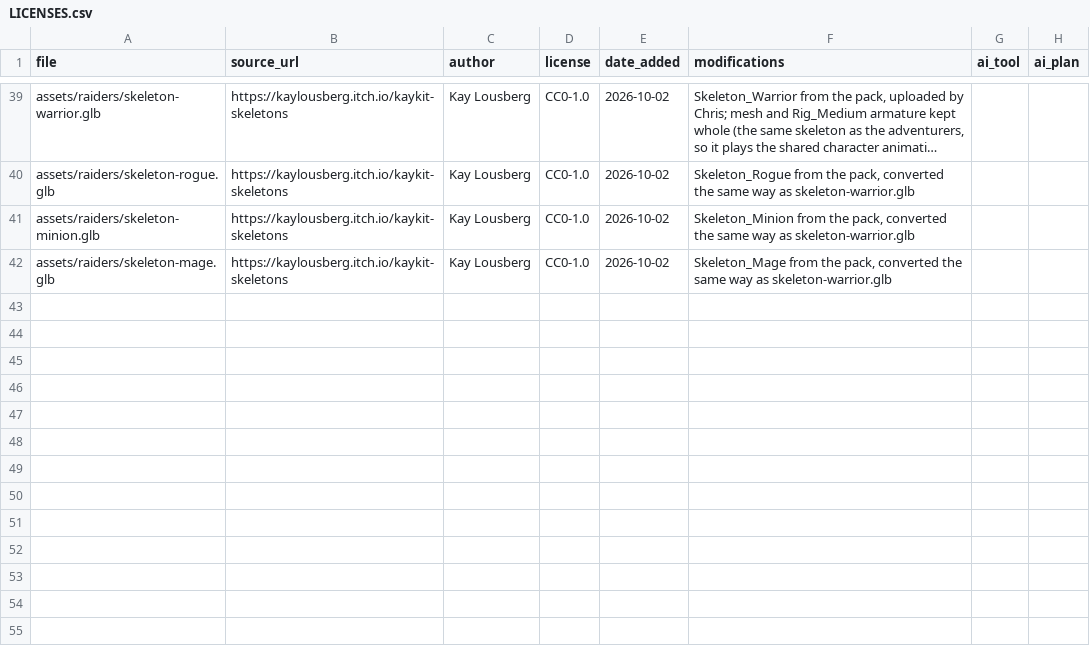
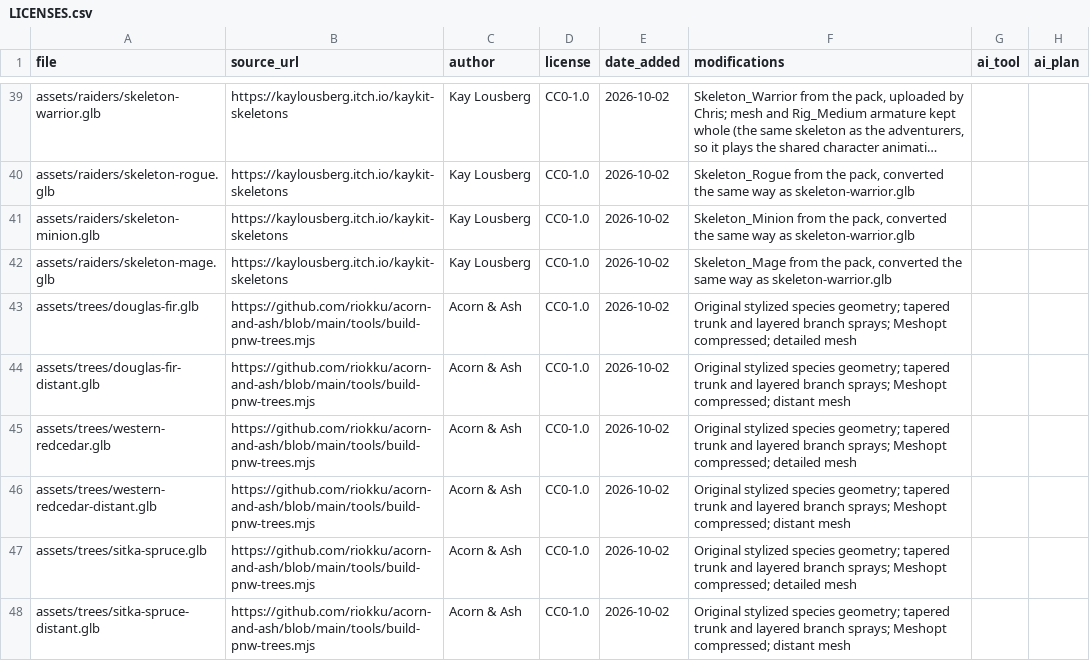
Before and after one commit to riokku/acorn-and-ash, a CSV file: assets/LICENSES.csv, drawn as a sheet; only a part is shown, gaps mark what is left out; long unchanged cells end in …; the diff names each change by its address in the sheet, - before the commit and + after, or states it on an @@ line.

Commit message:
Replace woodland trees with tall Pacific Northwest conifers

```diff
--- a/assets/LICENSES.csv
+++ b/assets/LICENSES.csv
+row 43: assets/trees/douglas-fir.glb | https://github.com/riokku/acorn-and-ash/blob/main/tools/build-pnw-trees.mjs | Acorn & Ash | CC0-1.0 | 2026-10-02 | Original stylized species geometry; tapered trunk and layered branch sprays; Meshopt compressed; detailed mesh
+row 44: assets/trees/douglas-fir-distant.glb | https://github.com/riokku/acorn-and-ash/blob/main/tools/build-pnw-trees.mjs | Acorn & Ash | CC0-1.0 | 2026-10-02 | Original stylized species geometry; tapered trunk and layered branch sprays; Meshopt compressed; distant mesh
+row 45: assets/trees/western-redcedar.glb | https://github.com/riokku/acorn-and-ash/blob/main/tools/build-pnw-trees.mjs | Acorn & Ash | CC0-1.0 | 2026-10-02 | Original stylized species geometry; tapered trunk and layered branch sprays; Meshopt compressed; detailed mesh
+row 46: assets/trees/western-redcedar-distant.glb | https://github.com/riokku/acorn-and-ash/blob/main/tools/build-pnw-trees.mjs | Acorn & Ash | CC0-1.0 | 2026-10-02 | Original stylized species geometry; tapered trunk and layered branch sprays; Meshopt compressed; distant mesh
+row 47: assets/trees/sitka-spruce.glb | https://github.com/riokku/acorn-and-ash/blob/main/tools/build-pnw-trees.mjs | Acorn & Ash | CC0-1.0 | 2026-10-02 | Original stylized species geometry; tapered trunk and layered branch sprays; Meshopt compressed; detailed mesh
+row 48: assets/trees/sitka-spruce-distant.glb | https://github.com/riokku/acorn-and-ash/blob/main/tools/build-pnw-trees.mjs | Acorn & Ash | CC0-1.0 | 2026-10-02 | Original stylized species geometry; tapered trunk and layered branch sprays; Meshopt compressed; distant mesh
```
Also changed, not shown: 28 other files.
